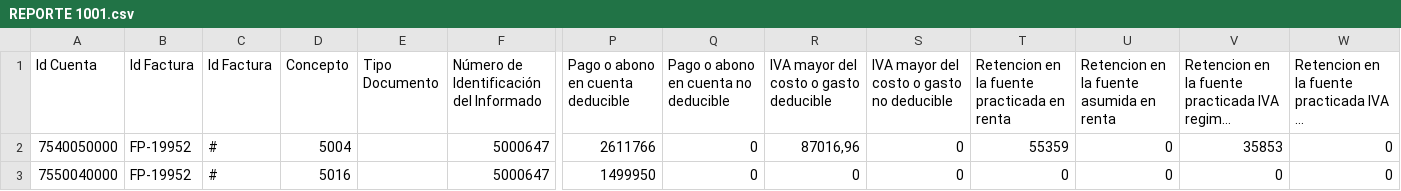
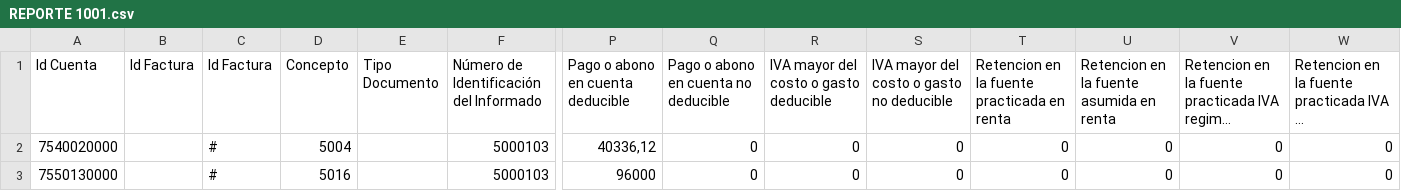
Before and after one commit to albeirobet/report-generator-ms, a CSV file: resources/uploads/REPORTE 1001.csv, drawn as a sheet; only a part is shown, gaps mark what is left out; long unchanged cells end in …; removed rows and columns are numbered as before the commit, all else as after; rows hold the shown columns only; the diff names each change by its address in the sheet, - before the commit and + after, or states it on an @@ line.

```diff
--- a/resources/uploads/REPORTE 1001.csv
+++ b/resources/uploads/REPORTE 1001.csv
-row 2: 7540050000 | FP-19952 | # | 5004 |  | 5000647 | 2611766 | 0 | 87016,96 | 0 | 55359 | 0 | 35853 | 0
+row 2: 7540020000 |  | # | 5004 |  | 5000103 | 40336,12 | 0 | 0 | 0 | 0 | 0 | 0 | 0
-A3 (Id Cuenta): 7550040000
+A3 (Id Cuenta): 7550130000
-B3 (Id Factura): FP-19952
+B3 (Id Factura): (empty)
-F3: 5000647
+F3: 5000103
-P3 (Pago o abono en cuenta deducible): 1499950
+P3 (Pago o abono en cuenta deducible): 96000
```
Also changed, not shown: 1 other file.
